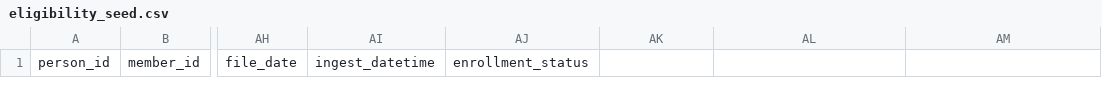
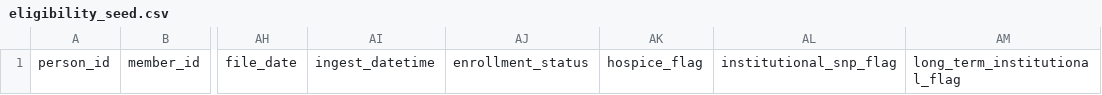
Before and after one commit to tuva-health/tuva, a CSV file: ci_testing/seeds/eligibility_seed.csv, drawn as a sheet; only a part is shown, gaps mark what is left out; the diff names each change by its address in the sheet, - before the commit and + after, or states it on an @@ line.

```diff
--- a/ci_testing/seeds/eligibility_seed.csv
+++ b/ci_testing/seeds/eligibility_seed.csv
-AK1: (empty)
+AK1: hospice_flag
-AL1: (empty)
+AL1: institutional_snp_flag
-AM1: (empty)
+AM1: long_term_institutional_flag
```
Also changed, not shown: 12 other files.
